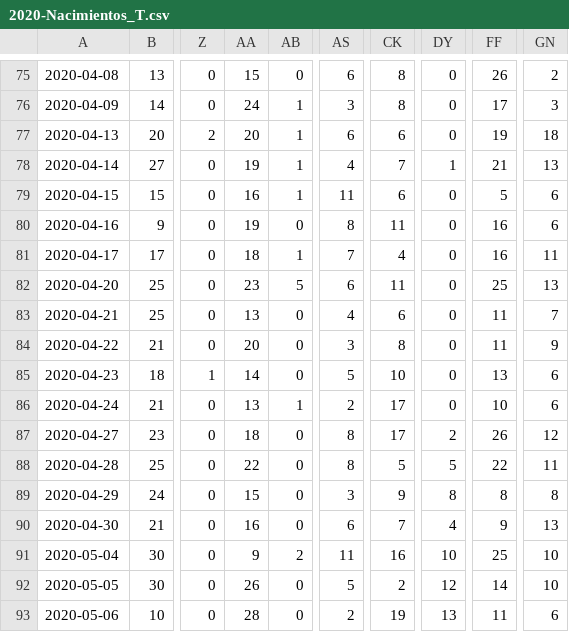
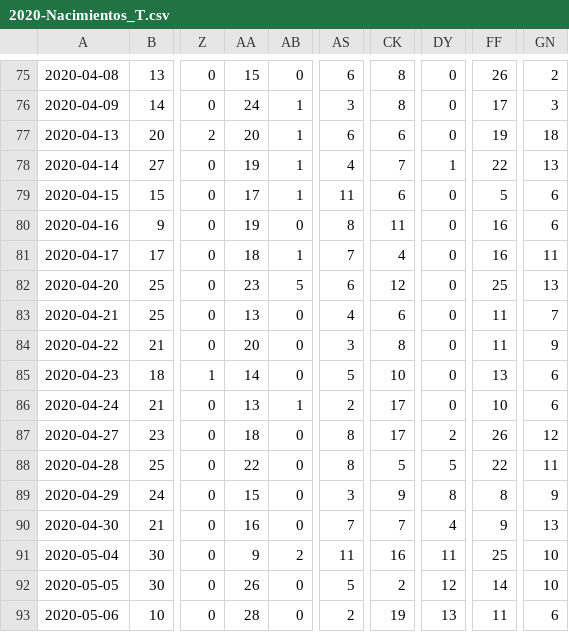
Before and after one commit to jaguridi/Datos-COVID19, a CSV file: output/producto31/2020-Nacimientos_T.csv, drawn as a sheet; only a part is shown, gaps mark what is left out; the diff names each change by its address in the sheet, - before the commit and + after, or states it on an @@ line.

```diff
--- a/output/producto31/2020-Nacimientos_T.csv
+++ b/output/producto31/2020-Nacimientos_T.csv
-FF78: 21
+FF78: 22
-AA79: 16
+AA79: 17
-CK82: 11
+CK82: 12
-GN89: 8
+GN89: 9
-AS90: 6
+AS90: 7
-DY91: 10
+DY91: 11
```
Also changed, not shown: output/producto31/2020-Nacimientos.csv, output/producto31/2020-Nacimientos_std.csv, 10 other files.
